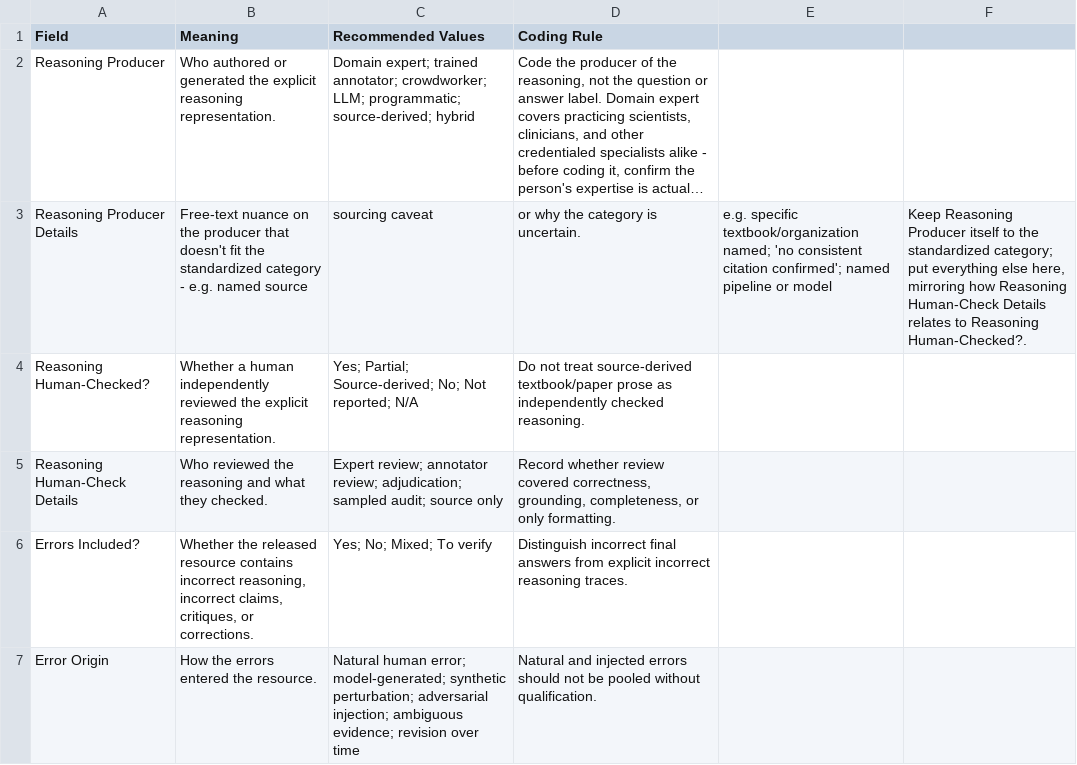
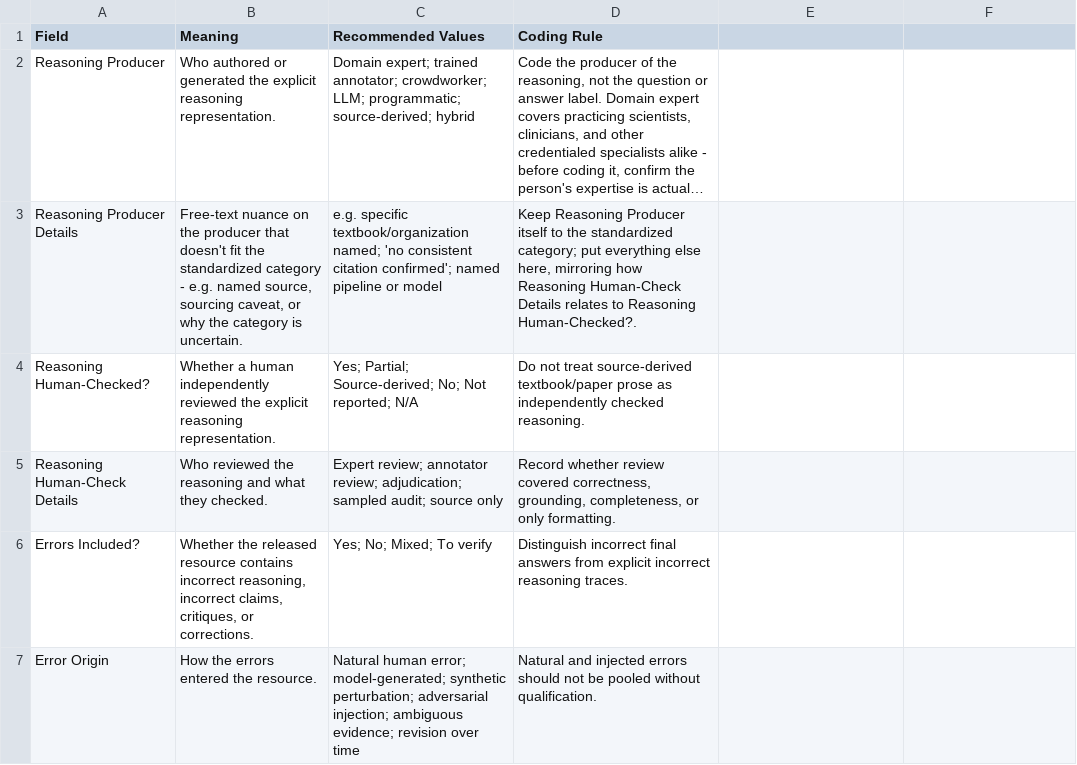
Before and after one commit to helenjin/scientific-reasoning-survey, a CSV file: data/reasoning_error_guide.csv, drawn as a sheet; only a part is shown; long unchanged cells end in …; the diff names each change by its address in the sheet, - before the commit and + after, or states it on an @@ line.

```diff
--- a/data/reasoning_error_guide.csv
+++ b/data/reasoning_error_guide.csv
-B3 (Meaning): …e.g. named source
+B3 (Meaning): …e.g. named source, sourcing caveat, or why the category is uncertain.
-C3 (Recommended Values): sourcing caveat
+C3 (Recommended Values): e.g. specific textbook/organization named; 'no consistent citation confirmed'; named pipeline or model
-D3 (Coding Rule): or why the category is uncertain.
+D3 (Coding Rule): Keep Reasoning Producer itself to the standardized category; put everything else here, mirroring how Reasoning Human-Check Details relates to Reasoning Human-Checked?.
-E3: e.g. specific textbook/organization named; 'no consistent citation confirmed'; named pipeline or model
+E3: (empty)
-F3: Keep Reasoning Producer itself to the standardized category; put everything else here, mirroring how Reasoning Human-Check Details relates to Reasoning Human-Checked?.
+F3: (empty)
```
